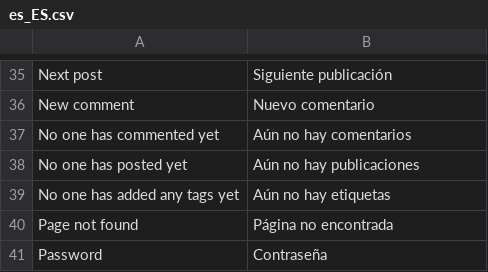
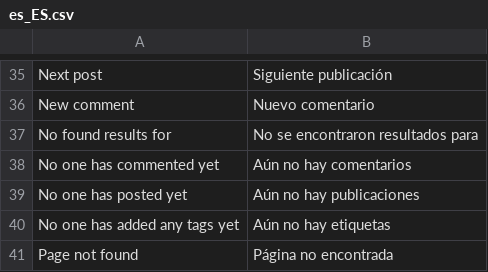
Before and after one commit to puentesarrin/selene, a CSV file: translations/es_ES.csv, drawn as a sheet; only a part is shown, gaps mark what is left out; the shorter side is filled out with more unchanged rows; the diff names each change by its address in the sheet, - before the commit and + after, or states it on an @@ line.

Commit message:
Another missing translation

```diff
--- a/translations/es_ES.csv
+++ b/translations/es_ES.csv
+row 37: No found results for | No se encontraron resultados para
```
Also changed, not shown: 1 other file.
